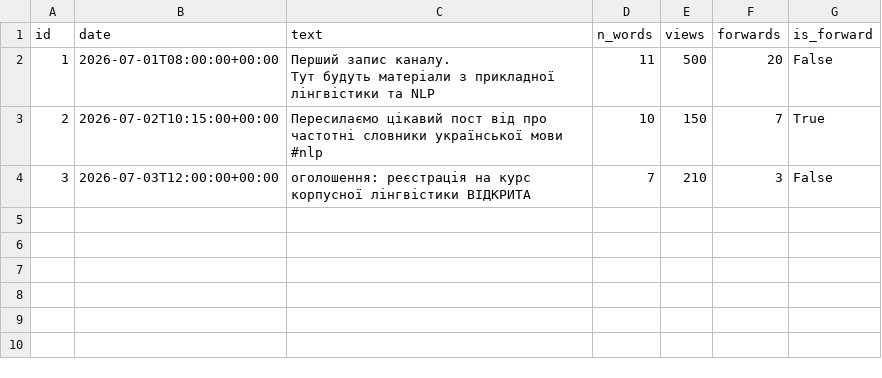
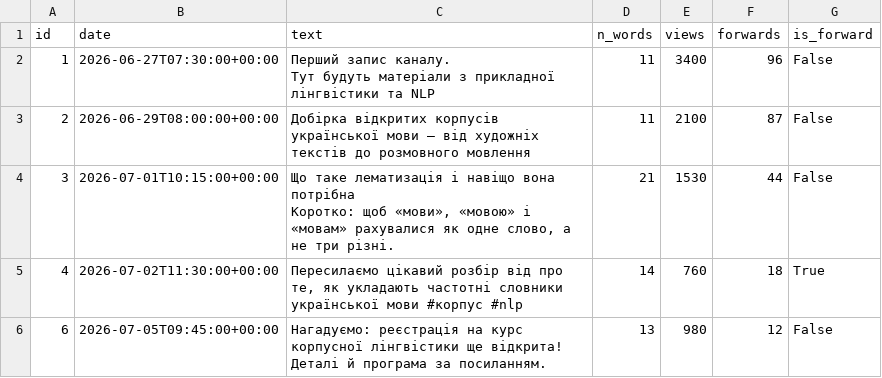
Before and after one commit to ZavarOvek/tg-corpus, a CSV file: examples/sample_output/corpus.csv, drawn as a sheet.

Commit message:
Update bundled sample data to demonstrate --strip-signature detection
Real sample now contains a repeated sign-off line so the CLI demo
in the README shows the actual detection/stripping behavior instead
of the 'no repeated sign-off detected' fallback.

```diff
--- a/examples/sample_output/corpus.csv
+++ b/examples/sample_output/corpus.csv
@@ -1,5 +1,8 @@
 id,date,text,n_words,views,forwards,is_forward
-1,2026-07-01T08:00:00+00:00,"Перший запис каналу.
-Тут будуть матеріали з прикладної лінгвістики та NLP",11,500,20,False
-2,2026-07-02T10:15:00+00:00,Пересилаємо цікавий пост від про частотні словники української мови #nlp,10,150,7,True
-3,2026-07-03T12:00:00+00:00,оголошення: реєстрація на курс корпусної лінгвістики ВІДКРИТА,7,210,3,False
+1,2026-06-27T07:30:00+00:00,"Перший запис каналу.
+Тут будуть матеріали з прикладної лінгвістики та NLP",11,3400,96,False
+2,2026-06-29T08:00:00+00:00,Добірка відкритих корпусів української мови — від художніх текстів до розмовного мовлення,11,2100,87,False
+3,2026-07-01T10:15:00+00:00,"Що таке лематизація і навіщо вона потрібна
+Коротко: щоб «мови», «мовою» і «мовам» рахувалися як одне слово, а не три різні.",21,1530,44,False
+4,2026-07-02T11:30:00+00:00,"Пересилаємо цікавий розбір від про те, як укладають частотні словники української мови #корпус #nlp",14,760,18,True
+6,2026-07-05T09:45:00+00:00,Нагадуємо: реєстрація на курс корпусної лінгвістики ще відкрита! Деталі й програма за посиланням.,13,980,12,False
```
Also changed, not shown: 5 other files.
